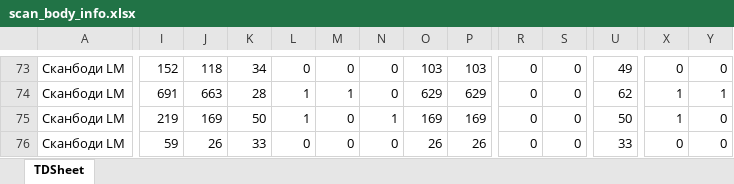
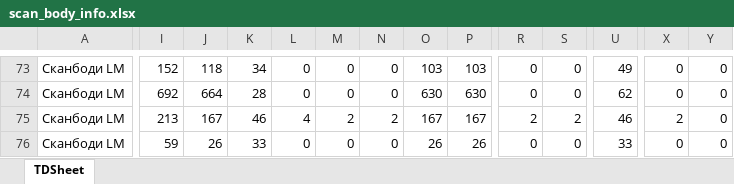
Before and after one commit to Uoiferise/Excel_script, an Excel workbook: data/scan_body/scan_body_info.xlsx, sheet TDSheet, drawn as a sheet; only a part is shown, gaps mark what is left out; values as stored, in another font and other column widths than the file's, no cell formats; the diff covers the shown part only; the diff names each change by its address in the sheet, - before the commit and + after, or states it on an @@ line.

```diff
--- a/data/scan_body/scan_body_info.xlsx (sheet TDSheet)
+++ b/data/scan_body/scan_body_info.xlsx (sheet TDSheet)
-I74: 691
+I74: 692
-J74: 663
+J74: 664
-L74: 1
+L74: 0
-M74: 1
+M74: 0
-O74: 629
+O74: 630
-P74: 629
+P74: 630
-X74: 1
+X74: 0
-Y74: 1
+Y74: 0
-I75: 219
+I75: 213
-J75: 169
+J75: 167
-K75: 50
+K75: 46
-L75: 1
+L75: 4
-M75: 0
+M75: 2
-N75: 1
+N75: 2
-O75: 169
+O75: 167
-P75: 169
+P75: 167
-R75: 0
+R75: 2
-S75: 0
+S75: 2
-U75: 50
+U75: 46
-X75: 1
+X75: 2
```
Also changed, not shown: 5 removed rows, 1209 edited cells and merged cells elsewhere in this sheet, cell formats, data/analog/analog_info.xlsx, data/blanks/blanks_info.xlsx, 50 other files.
